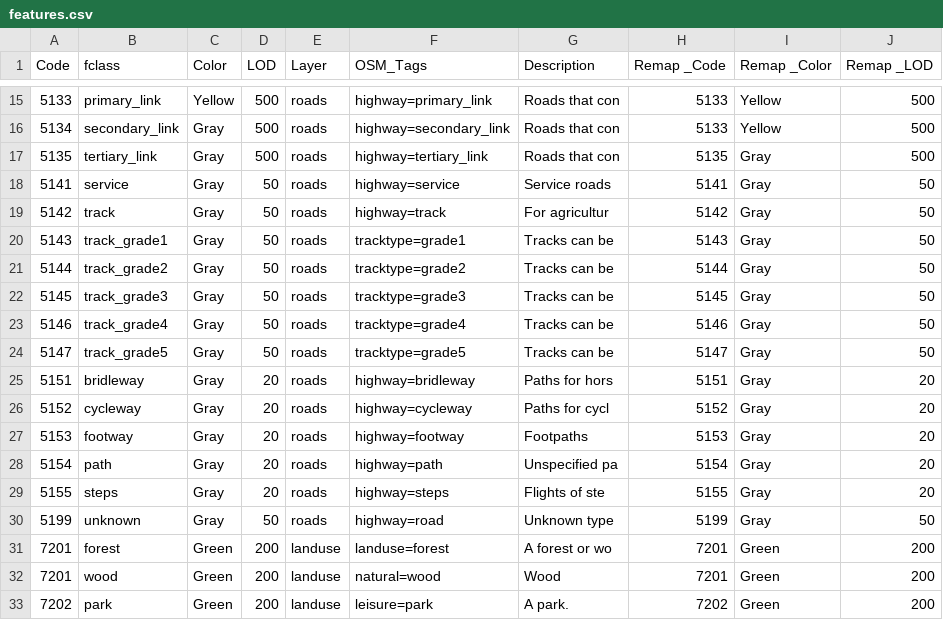
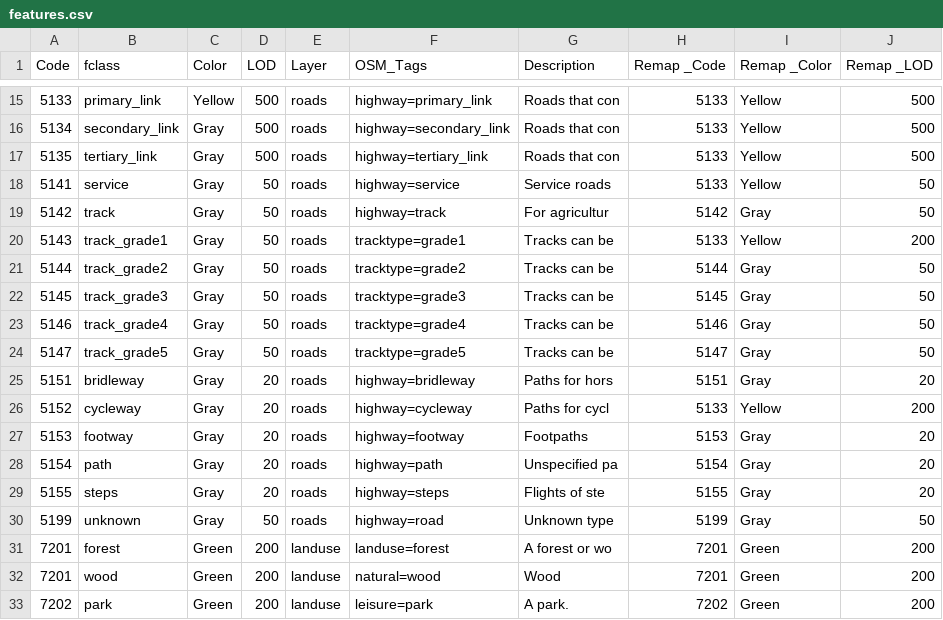
Before and after one commit to purrrock/dtg1-map-tools, a CSV file: features.csv, drawn as a sheet; only a part is shown, gaps mark what is left out.

```diff
--- a/features.csv
+++ b/features.csv
@@ -16,6 +16,6 @@ Code ;fclass ;Color ;LOD;Layer ;OSM_Tags ;Description ;Remap _Code;Remap _Color;
 5134; secondary_link ;Gray;500; roads ; highway=secondary_link ;Roads that con;5133;Yellow ;500
-5135; tertiary_link ;Gray;500; roads ; highway=tertiary_link ;Roads that con;5135;Gray;500
-5141; service ;Gray;50; roads ; highway=service ;Service roads;5141;Gray;50
+5135; tertiary_link ;Gray;500; roads ; highway=tertiary_link ;Roads that con;5133;Yellow ;500
+5141; service ;Gray;50; roads ; highway=service ;Service roads;5133;Yellow ;50
 5142; track ;Gray;50; roads ; highway=track;For agricultur;5142;Gray;50
-5143; track_grade1 ;Gray;50; roads ;tracktype=grade1 ;Tracks can be;5143;Gray;50
+5143; track_grade1 ;Gray;50; roads ;tracktype=grade1 ;Tracks can be;5133;Yellow ;200
 5144; track_grade2 ;Gray;50; roads ;tracktype=grade2 ;Tracks can be;5144;Gray;50
@@ -25,3 +25,3 @@ Code ;fclass ;Color ;LOD;Layer ;OSM_Tags ;Description ;Remap _Code;Remap _Color;
 5151; bridleway ;Gray;20; roads ; highway=bridleway;Paths for hors;5151;Gray;20
-5152; cycleway ;Gray;20; roads ; highway=cycleway;Paths for cycl;5152;Gray;20
+5152; cycleway ;Gray;20; roads ; highway=cycleway;Paths for cycl;5133;Yellow ;200
 5153; footway ;Gray;20; roads ; highway=footway;Footpaths;5153;Gray;20
```
Also changed, not shown: 4 other files.
